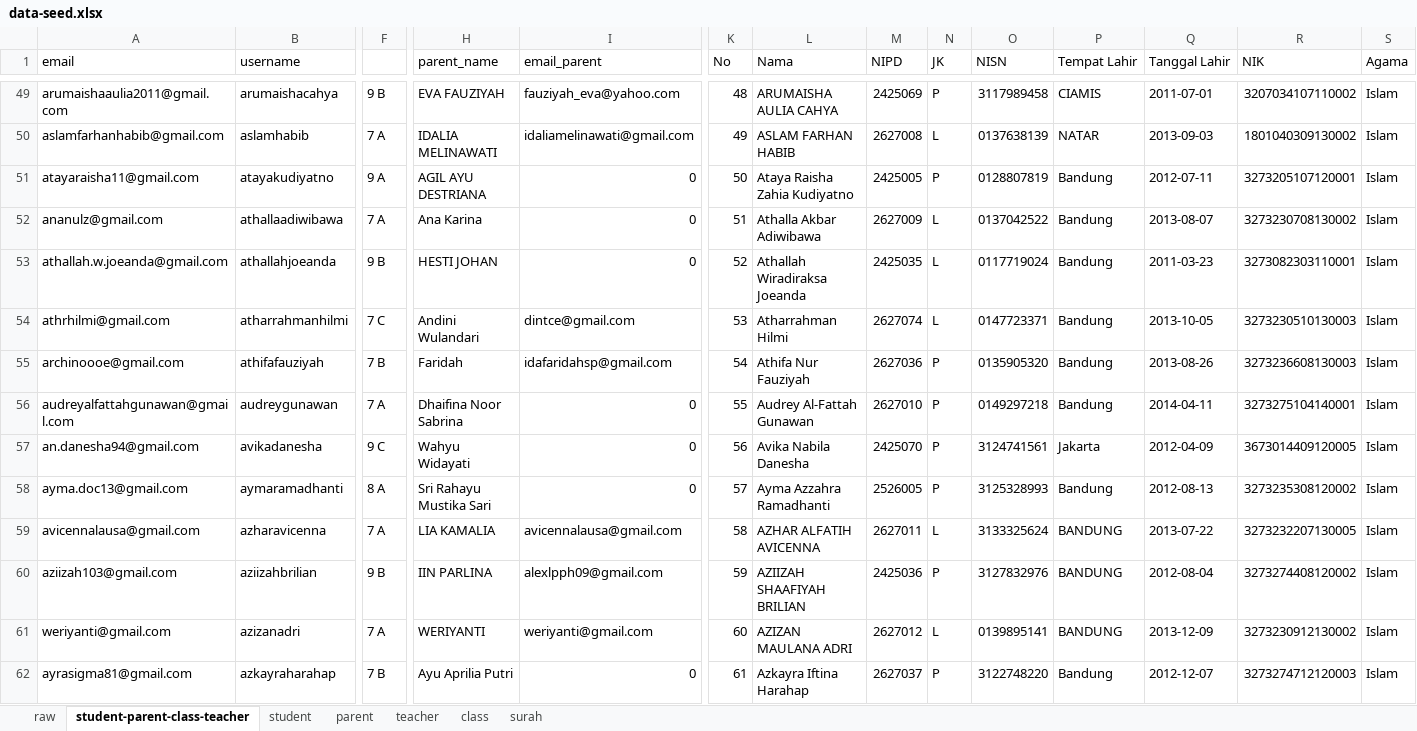
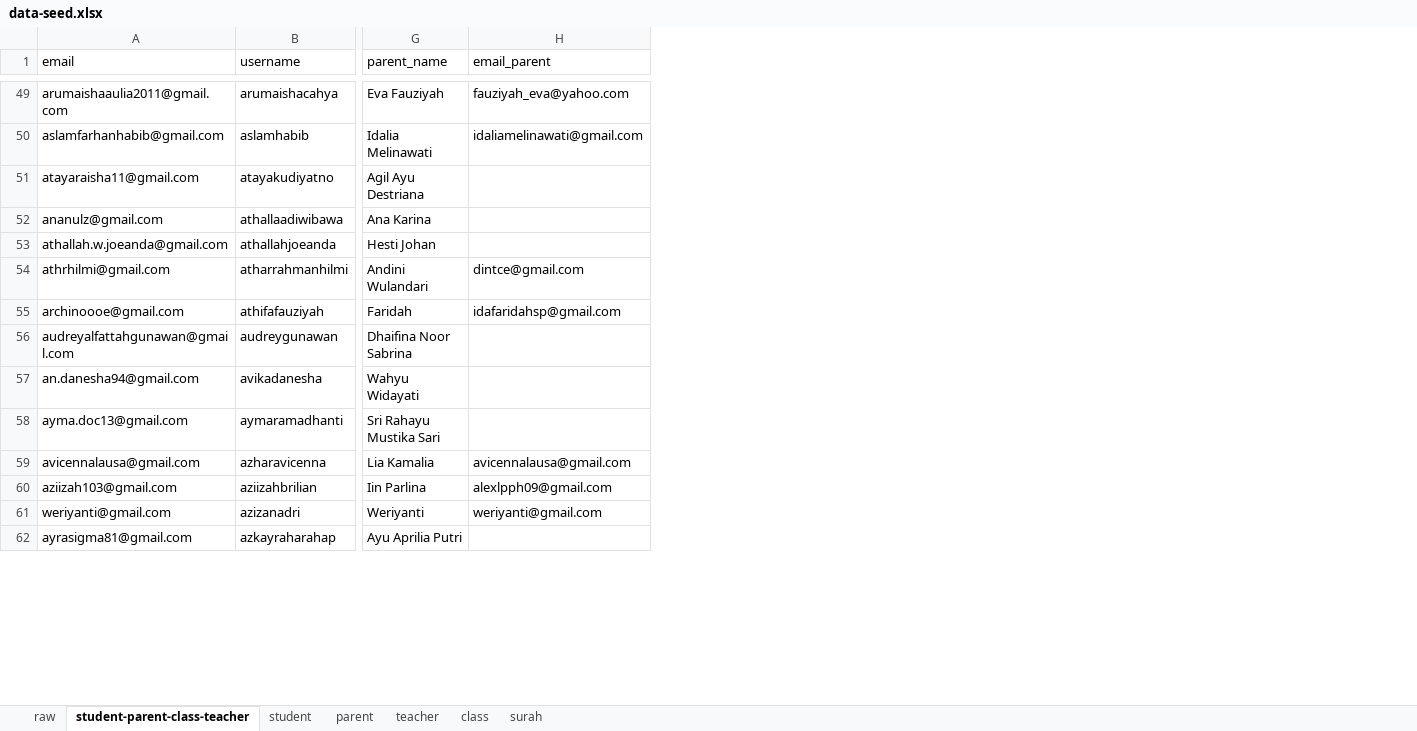
Before and after one commit to siap-santuy/muhsin-app, an Excel workbook: docs/data-seed.xlsx, sheet student-parent-class-teacher, drawn as a sheet; only a part is shown, gaps mark what is left out; values as stored, in another font and other column widths than the file's, no cell formats; removed rows and columns are numbered as before the commit, all else as after; the diff covers the shown part only; the diff names each change by its address in the sheet, - before the commit and + after, or states it on an @@ line.

Commit message:
feat(db, seed): remap seed parser to new student, parent, and class-teacher sheets

```diff
--- a/docs/data-seed.xlsx (sheet student-parent-class-teacher)
+++ b/docs/data-seed.xlsx (sheet student-parent-class-teacher)
-column F, rows 49-62: 9 B | 7 A | 9 A | 7 A | 9 B | 7 C | 7 B | 7 A | 9 C | 8 A | 7 A | 9 B | 7 A | 7 B
-column K (No), rows 49-62: 48 | 49 | 50 | 51 | 52 | 53 | 54 | 55 | 56 | 57 | 58 | 59 | 60 | 61
-column L (Nama), rows 49-62: ARUMAISHA AULIA CAHYA | ASLAM FARHAN HABIB | Ataya Raisha Zahia Kudiyatno | Athalla Akbar Adiwibawa | Athallah Wiradiraksa Joeanda | Atharrahman Hilmi | Athifa Nur Fauziyah | Audrey Al-Fattah Gunawan | Avika Nabila Danesha | Ayma Azzahra Ramadhanti | AZHAR ALFATIH AVICENNA | AZIIZAH SHAAFIYAH BRILIAN | AZIZAN MAULANA ADRI | Azkayra Iftina Harahap
-column M (NIPD), rows 49-62: 2425069 | 2627008 | 2425005 | 2627009 | 2425035 | 2627074 | 2627036 | 2627010 | 2425070 | 2526005 | 2627011 | 2425036 | 2627012 | 2627037
-column N (JK), rows 49-62: P | L | P | L | L | L | P | P | P | P | L | P | L | P
-column O (NISN), rows 49-62: 3117989458 | 0137638139 | 0128807819 | 0137042522 | 0117719024 | 0147723371 | 0135905320 | 0149297218 | 3124741561 | 3125328993 | 3133325624 | 3127832976 | 0139895141 | 3122748220
-column P (Tempat Lahir), rows 49-62: CIAMIS | NATAR | Bandung | Bandung | Bandung | Bandung | Bandung | Bandung | Jakarta | Bandung | BANDUNG | BANDUNG | BANDUNG | Bandung
-column Q (Tanggal Lahir), rows 49-62: 2011-07-01 | 2013-09-03 | 2012-07-11 | 2013-08-07 | 2011-03-23 | 2013-10-05 | 2013-08-26 | 2014-04-11 | 2012-04-09 | 2012-08-13 | 2013-07-22 | 2012-08-04 | 2013-12-09 | 2012-12-07
-column R (NIK), rows 49-62: 3207034107110002 | 1801040309130002 | 3273205107120001 | 3273230708130002 | 3273082303110001 | 3273230510130003 | 3273236608130003 | 3273275104140001 | 3673014409120005 | 3273235308120002 | 3273232207130005 | 3273274408120002 | 3273230912130002 | 3273274712120003
-column S (Agama), rows 49-62: all Islam
-G49 (parent_name): EVA FAUZIYAH
+G49 (parent_name): Eva Fauziyah
-G50 (parent_name): IDALIA MELINAWATI
+G50 (parent_name): Idalia Melinawati
-G51 (parent_name): AGIL AYU DESTRIANA
+G51 (parent_name): Agil Ayu Destriana
-H51:H53 (email_parent): 0
+H51:H53 (email_parent): (empty)
-G53 (parent_name): HESTI JOHAN
+G53 (parent_name): Hesti Johan
-H56:H58 (email_parent): 0
+H56:H58 (email_parent): (empty)
-G59 (parent_name): LIA KAMALIA
+G59 (parent_name): Lia Kamalia
-G60 (parent_name): IIN PARLINA
+G60 (parent_name): Iin Parlina
-G61 (parent_name): WERIYANTI
+G61 (parent_name): Weriyanti
-H62 (email_parent): 0
+H62 (email_parent): (empty)
```
Also changed, not shown: 1 removed row, 11 removed columns and 392 edited cells elsewhere in this sheet, sheet parent, sheet student, sheet raw, cell formats, formulas that keep their value, 1 other file.
